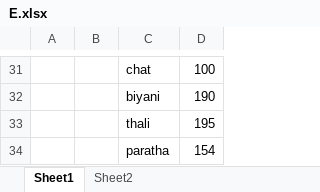
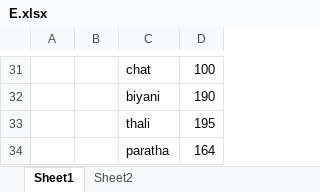
Before and after one commit to KKVerma1311/Monthly, an Excel workbook: E.xlsx, sheet Sheet1, drawn as a sheet; only a part is shown, gaps mark what is left out; values as stored, in another font and other column widths than the file's, no borders; conditional formats not drawn; the diff names each change by its address in the sheet, - before the commit and + after, or states it on an @@ line.

Commit message:
first commit
Signed-off-by: Krishnakant Verma <kkverma4674@gmail.com>

```diff
--- a/E.xlsx (sheet Sheet1)
+++ b/E.xlsx (sheet Sheet1)
-D34: 154
+D34: 164
```
